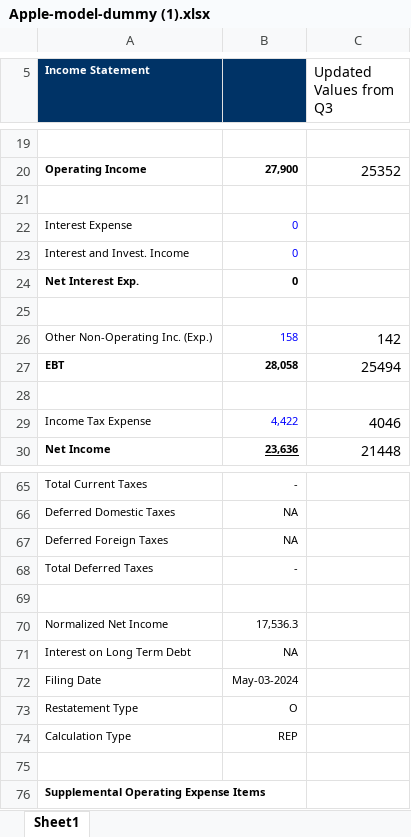
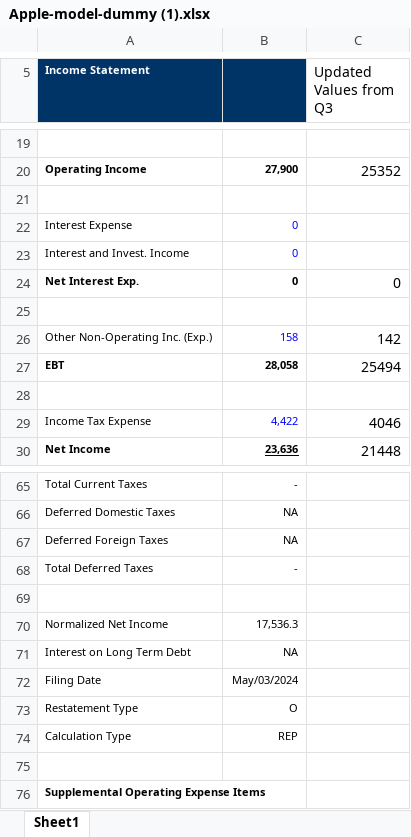
Before and after one commit to Tring-Arockiajebasanthiyaa/Data-Analysis, an Excel workbook: ExcelSheets/Apple-model-dummy (1).xlsx, sheet Sheet1, drawn as a sheet; only a part is shown, gaps mark what is left out; values as stored, in another font and other column widths than the file's, no borders; the diff names each change by its address in the sheet, - before the commit and + after, or states it on an @@ line.

Commit message:
commit changes to add new column with existing formula

```diff
--- a/ExcelSheets/Apple-model-dummy (1).xlsx (sheet Sheet1)
+++ b/ExcelSheets/Apple-model-dummy (1).xlsx (sheet Sheet1)
-C24 (Updated Values from Q3): (empty)
+C24 (Updated Values from Q3): 0
-B72: May-03-2024
+B72: May/03/2024
```
Also changed, not shown: formulas that keep their value, 2 other files.
